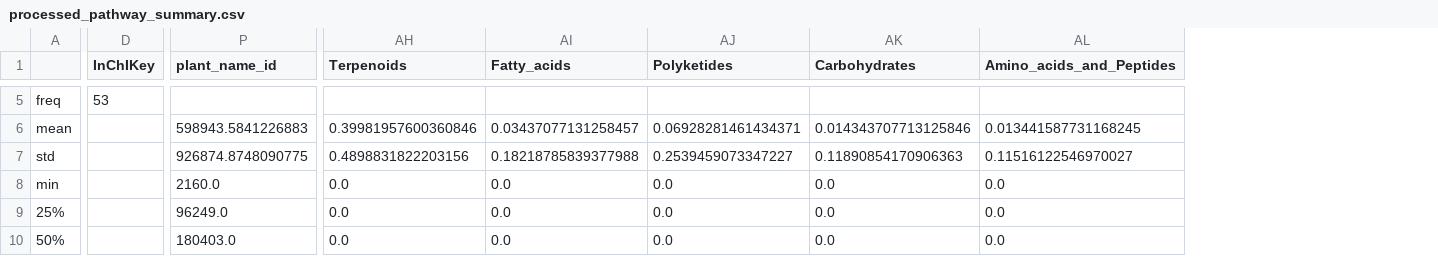
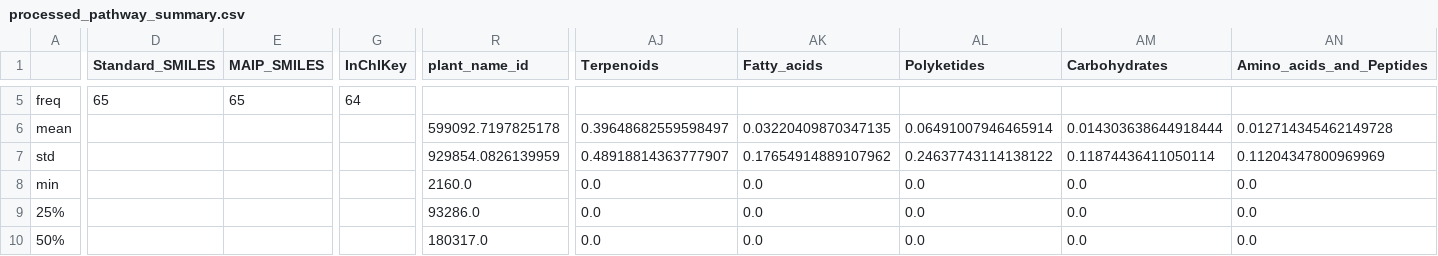
Before and after one commit to alrichardbollans/PhytoChemicalDiversity, a CSV file: collect_compound_data/outputs/processed_pathway_summary.csv, drawn as a sheet; only a part is shown, gaps mark what is left out; removed rows and columns are numbered as before the commit, all else as after; the diff covers the shown part only; the diff names each change by its address in the sheet, - before the commit and + after, or states it on an @@ line.

```diff
--- a/collect_compound_data/outputs/processed_pathway_summary.csv
+++ b/collect_compound_data/outputs/processed_pathway_summary.csv
-column D (InChIKey), row 5: 53
+column D (Standard_SMILES), row 5: 65
+column E (MAIP_SMILES), row 5: 65
+column G (InChIKey), row 5: 64
-R6 (plant_name_id): 598943.5841226883
+R6 (plant_name_id): 599092.7197825178
-AJ6 (Terpenoids): 0.39981957600360846
+AJ6 (Terpenoids): 0.39648682559598497
-AK6 (Fatty_acids): 0.03437077131258457
+AK6 (Fatty_acids): 0.03220409870347135
-AL6 (Polyketides): 0.06928281461434371
+AL6 (Polyketides): 0.06491007946465914
-AM6 (Carbohydrates): 0.014343707713125846
+AM6 (Carbohydrates): 0.014303638644918444
-AN6 (Amino_acids_and_Peptides): 0.013441587731168245
+AN6 (Amino_acids_and_Peptides): 0.012714345462149728
-R7 (plant_name_id): 926874.8748090775
+R7 (plant_name_id): 929854.0826139959
-AJ7 (Terpenoids): 0.4898831822203156
+AJ7 (Terpenoids): 0.48918814363777907
-AK7 (Fatty_acids): 0.18218785839377988
+AK7 (Fatty_acids): 0.17654914889107962
-AL7 (Polyketides): 0.2539459073347227
+AL7 (Polyketides): 0.24637743114138122
-AM7 (Carbohydrates): 0.11890854170906363
+AM7 (Carbohydrates): 0.11874436411050114
-AN7 (Amino_acids_and_Peptides): 0.11516122546970027
+AN7 (Amino_acids_and_Peptides): 0.11204347800969969
-R9 (plant_name_id): 96249.0
+R9 (plant_name_id): 93286.0
-R10 (plant_name_id): 180403.0
+R10 (plant_name_id): 180317.0
```
Also changed, not shown: 81 edited cells elsewhere in this file, collect_compound_data/outputs/all_taxa_compound_data_summary.csv, collect_compound_data/outputs/genus_level_distinct_pathway_data.csv, 27 other files.
